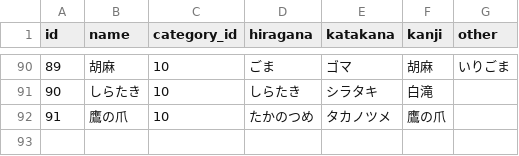
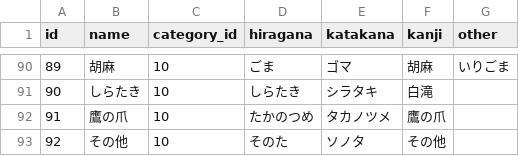
Before and after one commit to maccha0401/remember-the-pantry, a CSV file: db/seeds/foods.csv, drawn as a sheet; only a part is shown, gaps mark what is left out.

```diff
--- a/db/seeds/foods.csv
+++ b/db/seeds/foods.csv
@@ -94 +94,2 @@ id,name,category_id,hiragana,katakana,kanji,other
 91,鷹の爪,10,たかのつめ,タカノツメ,鷹の爪,
+92,その他,10,そのた,ソノタ,その他,
```
Also changed, not shown: 11 other files.
